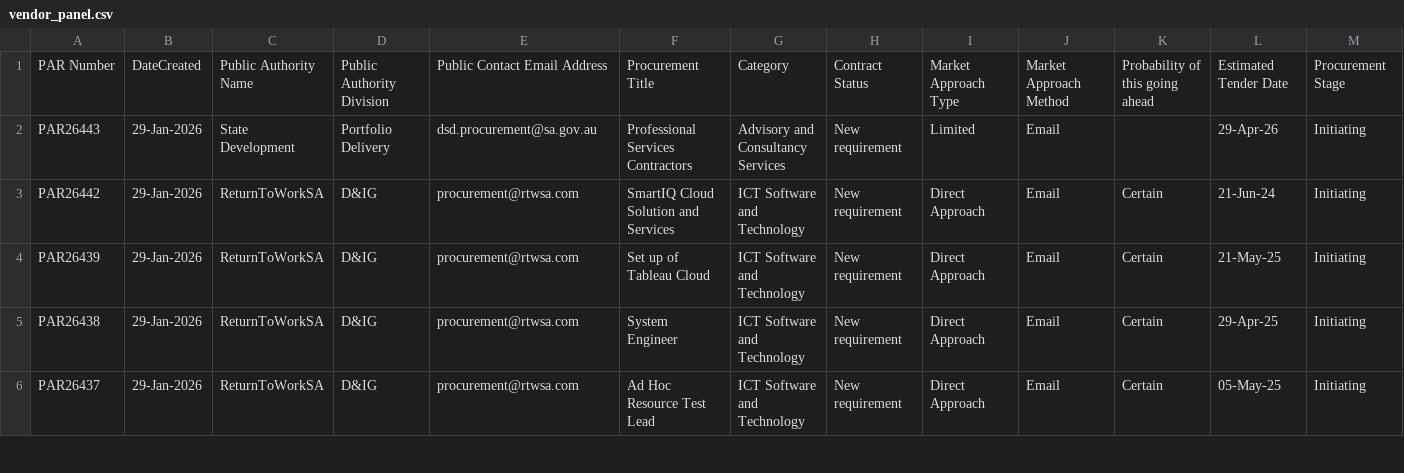
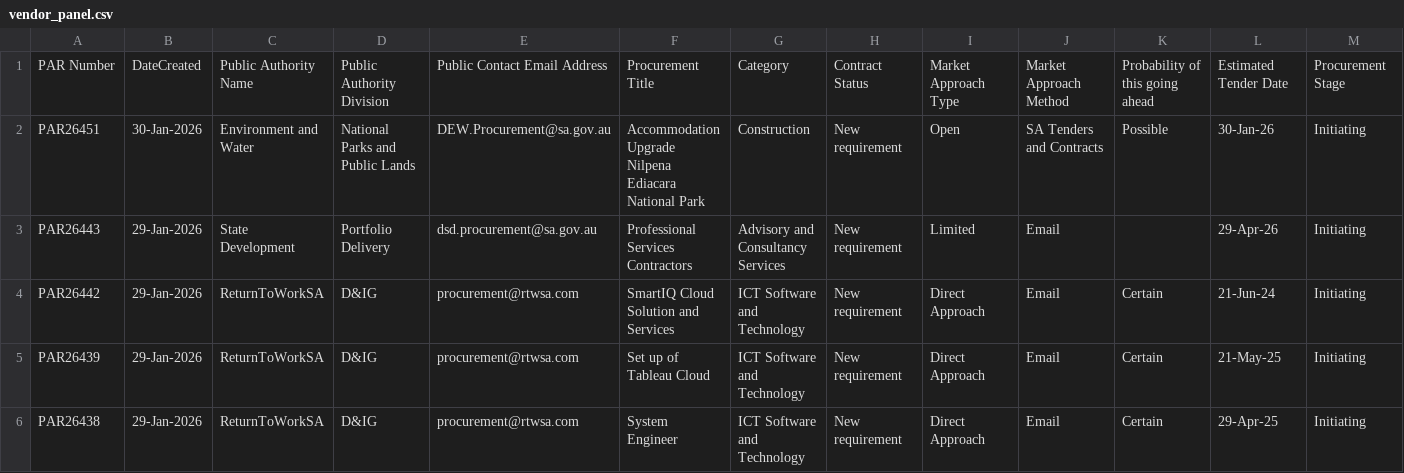
Before and after one commit to J-Lich/__temp_panel_output, a CSV file: vendor_panel.csv, drawn as a sheet; only a part is shown; the shorter side is filled out with more unchanged rows; the diff covers the shown part only; the diff names each change by its address in the sheet, - before the commit and + after, or states it on an @@ line.

```diff
--- a/vendor_panel.csv
+++ b/vendor_panel.csv
+row 2: PAR26451 | 30-Jan-2026 | Environment and Water | National Parks and Public Lands | DEW.Procurement@sa.gov.au | Accommodation Upgrade Nilpena Ediacara National Park | Construction | New requirement | Open | SA Tenders and Contracts | Possible | 30-Jan-26 | Initiating
```
Also changed, not shown: 2 added rows, 3 removed rows and 11 edited cells elsewhere in this file, 1 other file.
